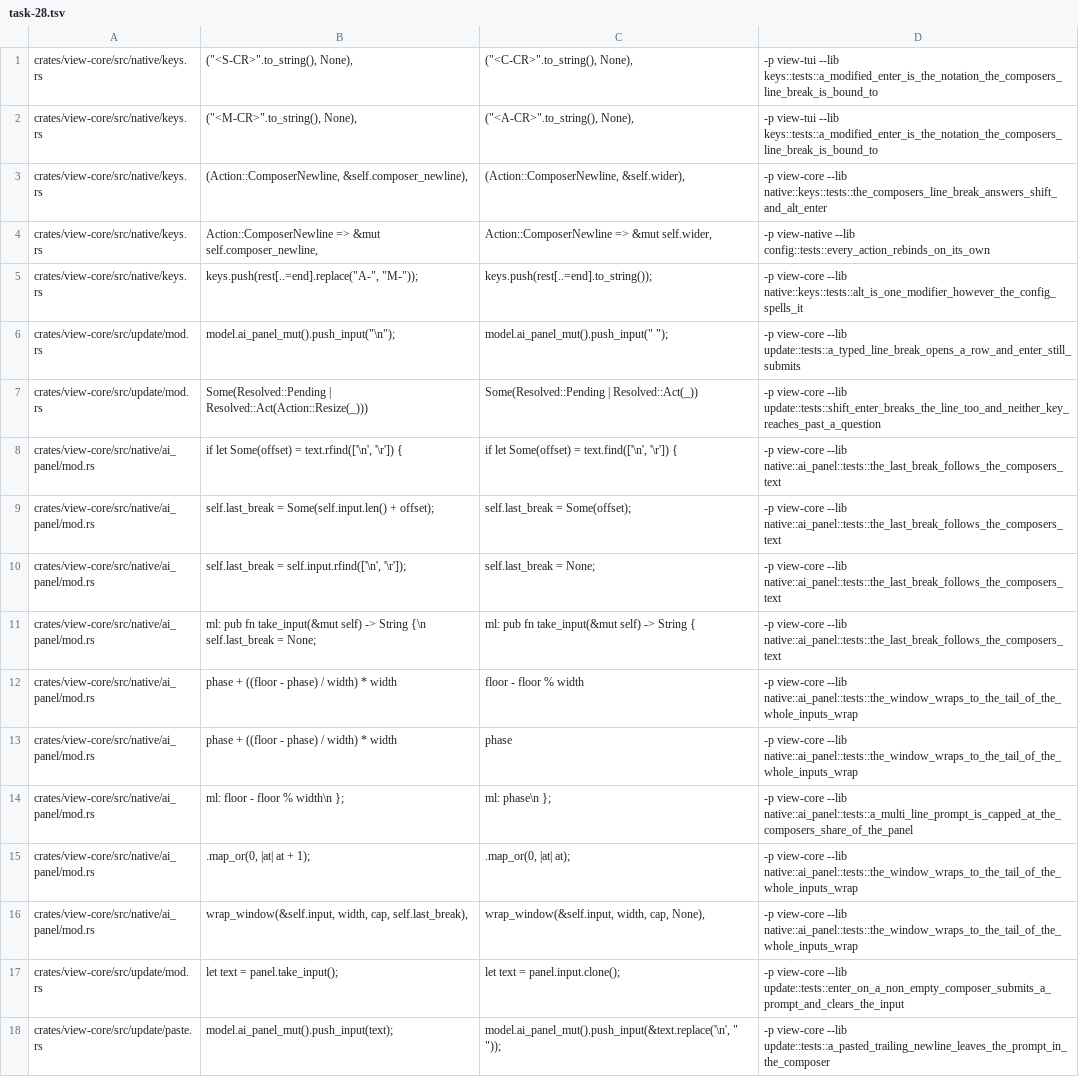
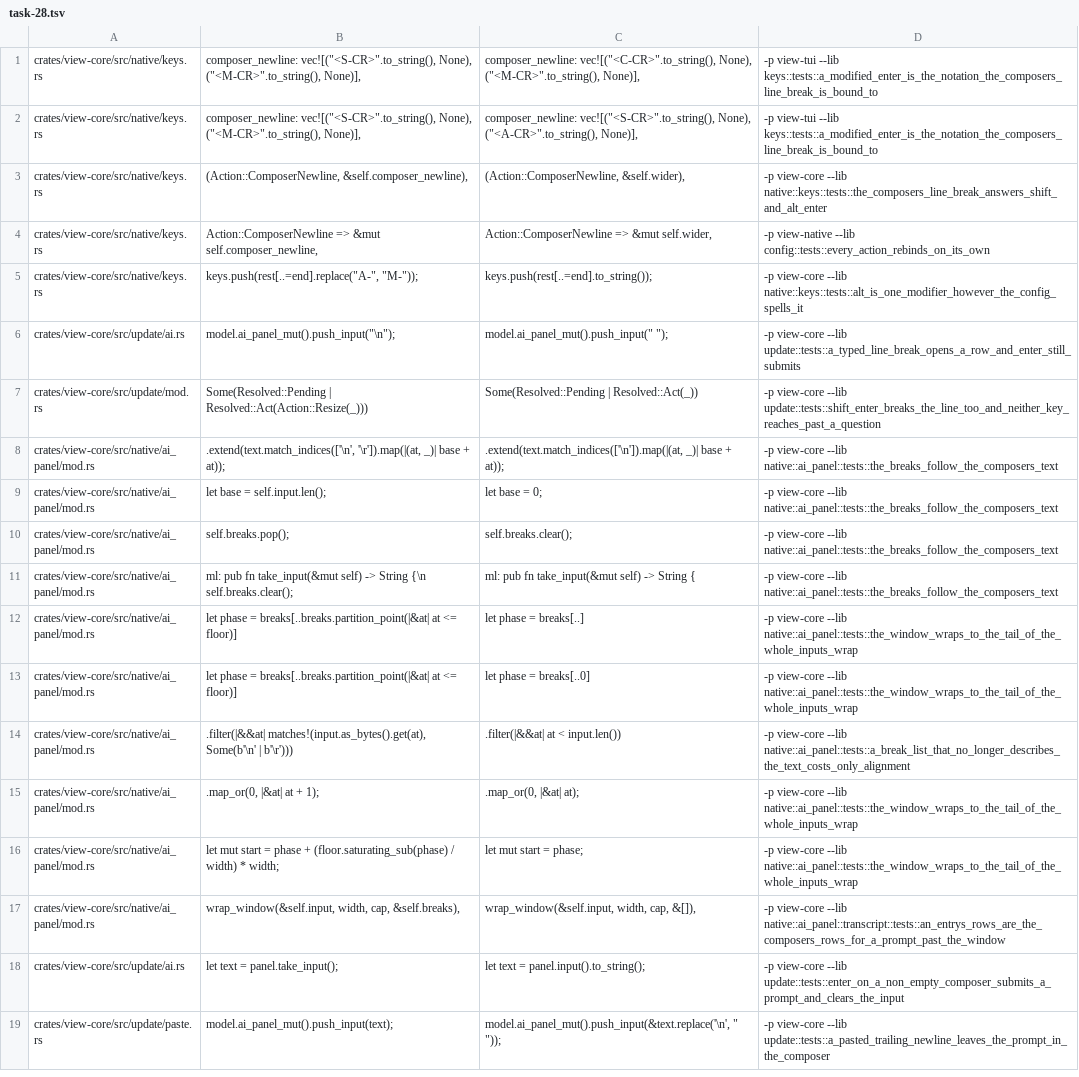
Before and after one commit to tj-smith47/view, a TSV file: .claude/mutations/task-28.tsv, drawn as a sheet; removed rows and columns are numbered as before the commit, all else as after; the diff names each change by its address in the sheet, - before the commit and + after, or states it on an @@ line.

Commit message:
fix(ai): the composer's window opens on the last line break before it, whatever the prompt
The composer cached a single break offset, so a prompt whose last line is
short reflowed the moment it was sent: the window opened on a byte that
was a row boundary only while no break lay between it and the tail. The
panel now carries every break in its input, ascending, and binary-searches
for the last one at or before the collect floor. The rows the window wraps
are the tail of the whole input's wrap for every ASCII prompt, pinned by
the_window_wraps_to_the_tail_of_the_whole_inputs_wrap over four inputs --
a megabyte with no break, two thousand short lines, one line longer than
the window after a break, and that short last line under it.

Latency: the list costs eight bytes per line held in the composer and one
binary search, O(log lines), per paint. The walk it aligns is unchanged --
bounded by the rows the panel has, never by the bytes composed -- so paint
stays flat in prompt length.

The composer's text is private now, reached through push_input, pop_input
and take_input, which are the only writers the break list has; a list that
no longer describes the text costs alignment and never correctness, which
a_break_list_that_no_longer_describes_the_text_costs_only_alignment holds.

<S-CR> and <M-CR> both break the line. <S-CR> reaches view only on the
full tier, where the kitty keyboard protocol distinguishes it from a plain
Enter, and docs/keymaps.md and view.toml.example say that plainly rather
than leaving it to be discovered.

The Ai overlay's key arm moves to update/ai.rs as ai_panel_key, taking
update/mod.rs from 998 to 908 production lines against the 1000 ceiling.

```diff
--- a/.claude/mutations/task-28.tsv
+++ b/.claude/mutations/task-28.tsv
-B1: ("<S-CR>".to_string(), None),
+B1: composer_newline: vec![("<S-CR>".to_string(), None), ("<M-CR>".to_string(), None)],
-C1: ("<C-CR>".to_string(), None),
+C1: composer_newline: vec![("<C-CR>".to_string(), None), ("<M-CR>".to_string(), None)],
-B2: ("<M-CR>".to_string(), None),
+B2: composer_newline: vec![("<S-CR>".to_string(), None), ("<M-CR>".to_string(), None)],
-C2: ("<A-CR>".to_string(), None),
+C2: composer_newline: vec![("<S-CR>".to_string(), None), ("<A-CR>".to_string(), None)],
-A6: crates/view-core/src/update/mod.rs
+A6: crates/view-core/src/update/ai.rs
-B8: if let Some(offset) = text.rfind(['\n', '\r']) {
+B8: .extend(text.match_indices(['\n', '\r']).map(|(at, _)| base + at));
-C8: if let Some(offset) = text.find(['\n', '\r']) {
+C8: .extend(text.match_indices(['\n']).map(|(at, _)| base + at));
-D8:D11: …view-core --lib native::ai_panel::tests::the_last_break_follows_the_composers_text
+D8:D11: …view-core --lib native::ai_panel::tests::the_breaks_follow_the_composers_text
-B9: self.last_break = Some(self.input.len() + offset);
+B9: let base = self.input.len();
-C9: self.last_break = Some(offset);
+C9: let base = 0;
-B10: self.last_break = self.input.rfind(['\n', '\r']);
+B10: self.breaks.pop();
-C10: self.last_break = None;
+C10: self.breaks.clear();
-B11: …String {\n self.last_break = None;
+B11: …String {\n self.breaks.clear();
-B12:B13: phase + ((floor - phase) / width) * width
+B12:B13: let phase = breaks[..breaks.partition_point(|&at| at <= floor)]
-C12: floor - floor % width
+C12: let phase = breaks[..]
-C13: phase
+C13: let phase = breaks[..0]
-row 14: crates/view-core/src/native/ai_panel/mod.rs | ml: floor - floor % width\n }; | ml: phase\n }; | -p view-core --lib native::ai_panel::tests::a_multi_line_prompt_is_capped_at_the_composers_share_of_the_panel
+row 14: crates/view-core/src/native/ai_panel/mod.rs | .filter(|&&at| matches!(input.as_bytes().get(at), Some(b'\n' | b'\r'))) | .filter(|&&at| at < input.len()) | -p view-core --lib native::ai_panel::tests::a_break_list_that_no_longer_describes_the_text_costs_only_alignment
-B15: .map_or(0, |at| at + 1);
+B15: .map_or(0, |&at| at + 1);
-C15: .map_or(0, |at| at);
+C15: .map_or(0, |&at| at);
+row 16: crates/view-core/src/native/ai_panel/mod.rs | let mut start = phase + (floor.saturating_sub(phase) / width) * width; | let mut start = phase; | -p view-core --lib native::ai_panel::tests::the_window_wraps_to_the_tail_of_the_whole_inputs_wrap
-B17: …width, cap, self.last_break),
+B17: …width, cap, &self.breaks),
-C17: wrap_window(&self.input, width, cap, None),
+C17: wrap_window(&self.input, width, cap, &[]),
-D17: …view-core --lib native::ai_panel::tests::the_window_wraps_to_the_tail_of_the_whole_inputs_wrap
+D17: …view-core --lib native::ai_panel::transcript::tests::an_entrys_rows_are_the_composers_rows_for_a_prompt_past_the_window
-A18: crates/view-core/src/update/mod.rs
+A18: crates/view-core/src/update/ai.rs
-C18: let text = panel.input.clone();
+C18: let text = panel.input().to_string();
```
Also changed, not shown: 13 other files.
